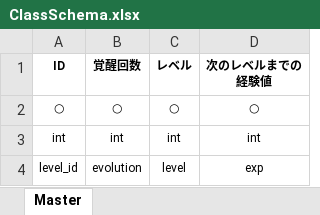
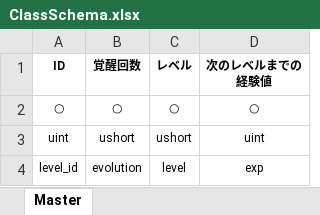
Before and after one commit to oTAMAKOo/Aries-Master, an Excel workbook: Masters/Character/CharacterLevelMaster/ClassSchema.xlsx, sheet Master, drawn as a sheet; values as stored, in another font and other column widths than the file's, no borders; removed rows and columns are numbered as before the commit, all else as after; the diff names each change by its address in the sheet, - before the commit and + after, or states it on an @@ line.

```diff
--- a/Masters/Character/CharacterLevelMaster/ClassSchema.xlsx (sheet Master)
+++ b/Masters/Character/CharacterLevelMaster/ClassSchema.xlsx (sheet Master)
-row 3: int | int | int | int
+row 3: uint | ushort | ushort | uint
```
Also changed, not shown: Masters/Character/CharacterHomePositionMaster/ClassSchema.xlsx, Masters/Character/CharacterMaster/ClassSchema.xlsx, 53 other files.
